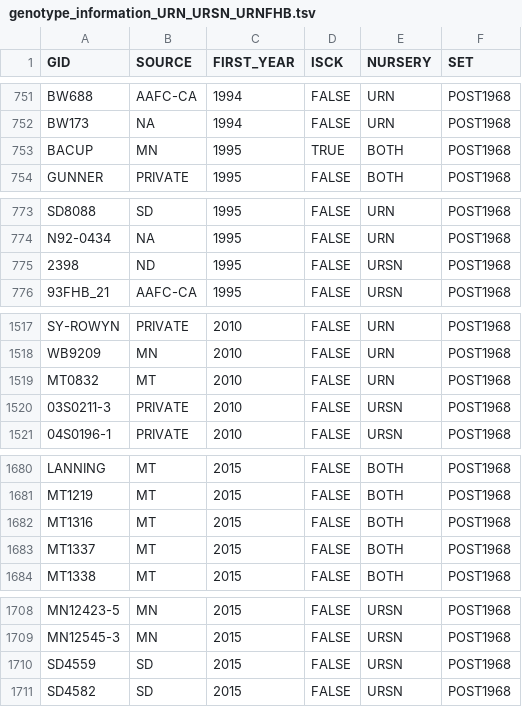
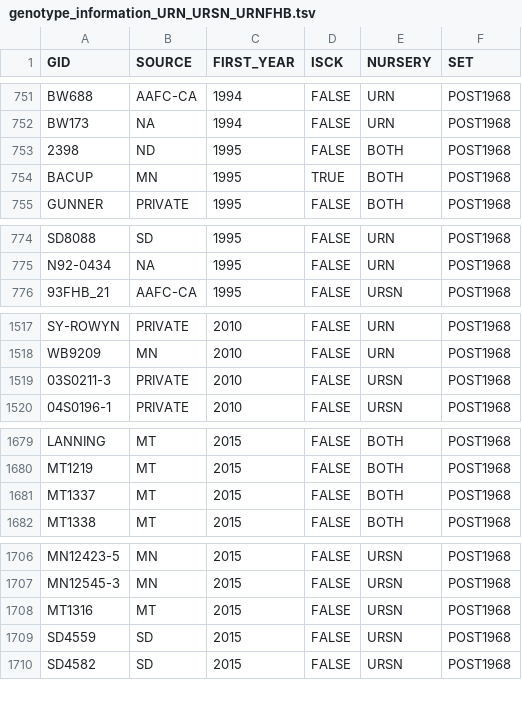
Before and after one commit to chabrault/FHB_GGAIN_pub, a TSV file: data/genotype_information_URN_URSN_URNFHB.tsv, drawn as a sheet; only a part is shown, gaps mark what is left out; removed rows and columns are numbered as before the commit, all else as after; the diff names each change by its address in the sheet, - before the commit and + after, or states it on an @@ line.

```diff
--- a/data/genotype_information_URN_URSN_URNFHB.tsv
+++ b/data/genotype_information_URN_URSN_URNFHB.tsv
+row 753: 2398 | ND | 1995 | FALSE | BOTH | POST1968
-row 775: 2398 | ND | 1995 | FALSE | URSN | POST1968
-row 1519: MT0832 | MT | 2010 | FALSE | URN | POST1968
-row 1682: MT1316 | MT | 2015 | FALSE | BOTH | POST1968
+row 1708: MT1316 | MT | 2015 | FALSE | URSN | POST1968
```
Also changed, not shown: data/dat_FHB_URSN_URNFHB.tsv, 14 other files.
